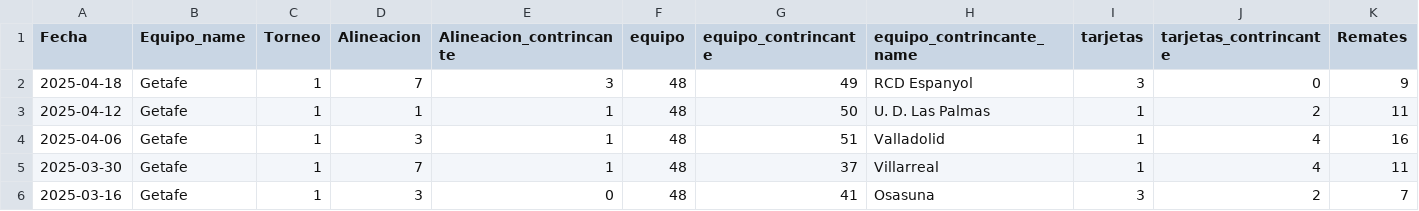
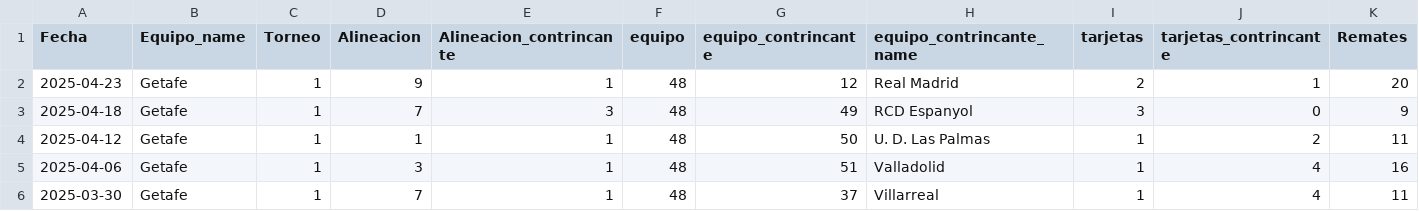
Before and after one commit to DanielPalacioss/Sindy, a CSV file: Getafe.csv, drawn as a sheet; only a part is shown; the shorter side is filled out with more unchanged rows; rows hold the shown columns only; the diff names each change by its address in the sheet, - before the commit and + after, or states it on an @@ line.

```diff
--- a/Getafe.csv
+++ b/Getafe.csv
+row 2: 2025-04-23 | Getafe | 1 | 9 | 1 | 48 | 12 | Real Madrid | 2 | 1 | 20
```
Also changed, not shown: Rayo Vallecano.csv, equipos_links.csv, 6 other files.
